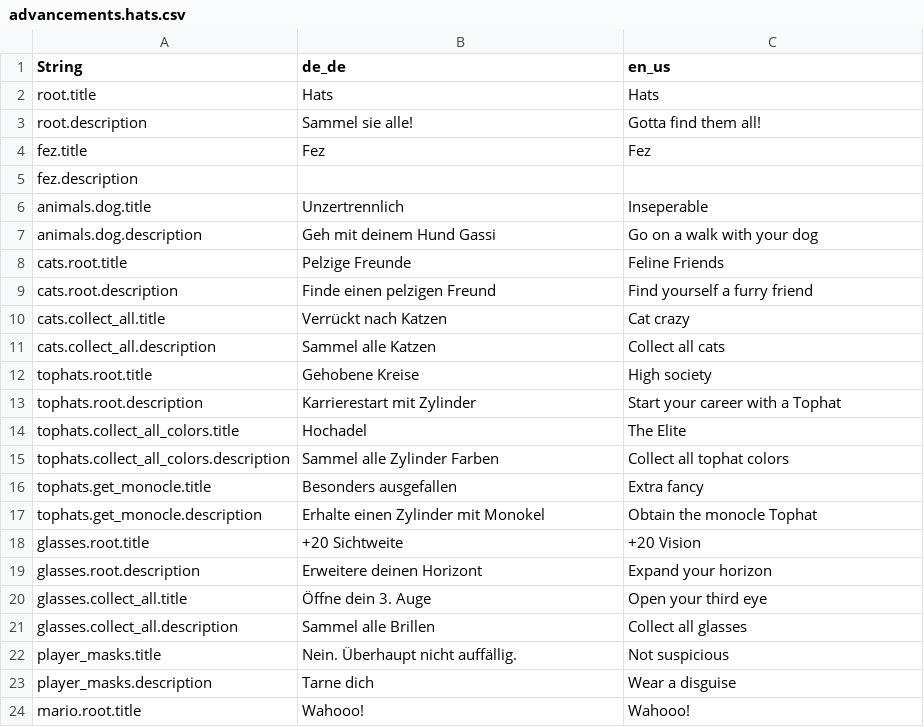
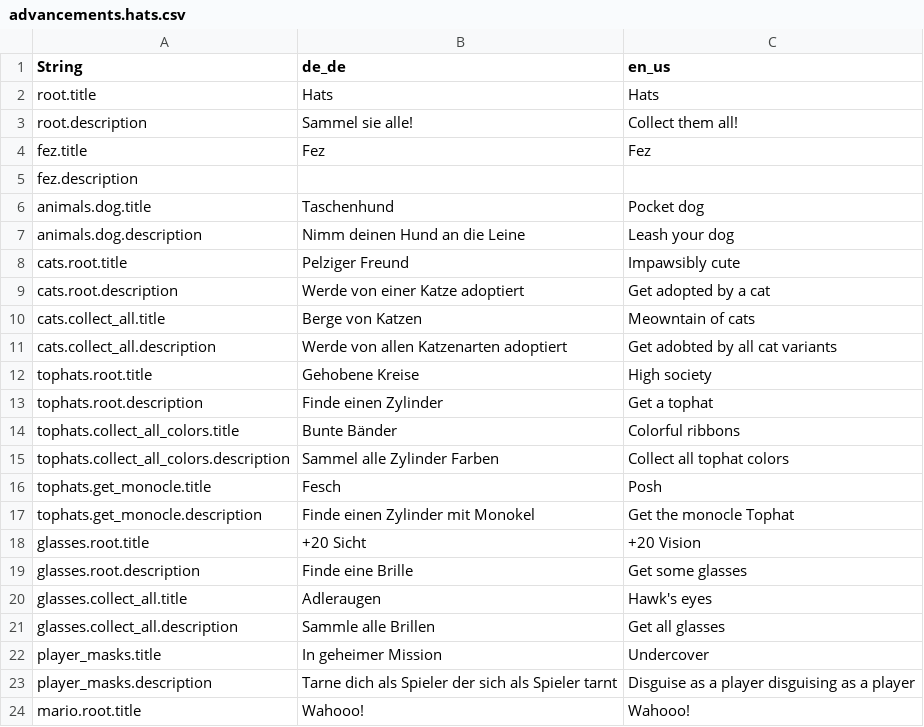
Before and after one commit to OrangeUtan/Hats, a CSV file: resourcepack/assets/minecraft/lang/advancements.hats.csv, drawn as a sheet; only a part is shown; the diff covers the shown part only.

Commit message:
refactor: Changed advancement texts

```diff
--- a/resourcepack/assets/minecraft/lang/advancements.hats.csv
+++ b/resourcepack/assets/minecraft/lang/advancements.hats.csv
@@ -2,23 +2,23 @@ String,de_de,en_us
 root.title,Hats,Hats
-root.description,Sammel sie alle!,Gotta find them all!
+root.description,Sammel sie alle!,Collect them all!
 fez.title,Fez,Fez
 fez.description,,
-animals.dog.title,Unzertrennlich,Inseperable
-animals.dog.description,Geh mit deinem Hund Gassi,Go on a walk with your dog
-cats.root.title,Pelzige Freunde,Feline Friends
-cats.root.description,Finde einen pelzigen Freund,Find yourself a furry friend
-cats.collect_all.title,Verrückt nach Katzen,Cat crazy
-cats.collect_all.description,Sammel alle Katzen,Collect all cats
+animals.dog.title,Taschenhund,Pocket dog
+animals.dog.description,Nimm deinen Hund an die Leine,Leash your dog
+cats.root.title,Pelziger Freund,Impawsibly cute
+cats.root.description,Werde von einer Katze adoptiert,Get adopted by a cat
+cats.collect_all.title,Berge von Katzen,Meowntain of cats
+cats.collect_all.description,Werde von allen Katzenarten adoptiert,Get adobted by all cat variants
 tophats.root.title,Gehobene Kreise,High society
-tophats.root.description,Karrierestart mit Zylinder,Start your career with a Tophat
-tophats.collect_all_colors.title,Hochadel,The Elite
+tophats.root.description,Finde einen Zylinder,Get a tophat
+tophats.collect_all_colors.title,Bunte Bänder,Colorful ribbons
 tophats.collect_all_colors.description,Sammel alle Zylinder Farben,Collect all tophat colors
-tophats.get_monocle.title,Besonders ausgefallen,Extra fancy
-tophats.get_monocle.description,Erhalte einen Zylinder mit Monokel,Obtain the monocle Tophat
-glasses.root.title,+20 Sichtweite,+20 Vision
-glasses.root.description,Erweitere deinen Horizont,Expand your horizon
-glasses.collect_all.title,Öffne dein 3. Auge,Open your third eye
-glasses.collect_all.description,Sammel alle Brillen,Collect all glasses
-player_masks.title,Nein. Überhaupt nicht auffällig.,Not suspicious
-player_masks.description,Tarne dich,Wear a disguise
+tophats.get_monocle.title,Fesch,Posh
+tophats.get_monocle.description,Finde einen Zylinder mit Monokel,Get the monocle Tophat
+glasses.root.title,+20 Sicht,+20 Vision
+glasses.root.description,Finde eine Brille,Get some glasses
+glasses.collect_all.title,Adleraugen,Hawk's eyes
+glasses.collect_all.description,Sammle alle Brillen,Get all glasses
+player_masks.title,In geheimer Mission,Undercover
+player_masks.description,Tarne dich als Spieler der sich als Spieler tarnt,Disguise as a player disguising as a player
 mario.root.title,Wahooo!,Wahooo!
```
Also changed, not shown: 1 edited cell elsewhere in this file, 1 other file.
